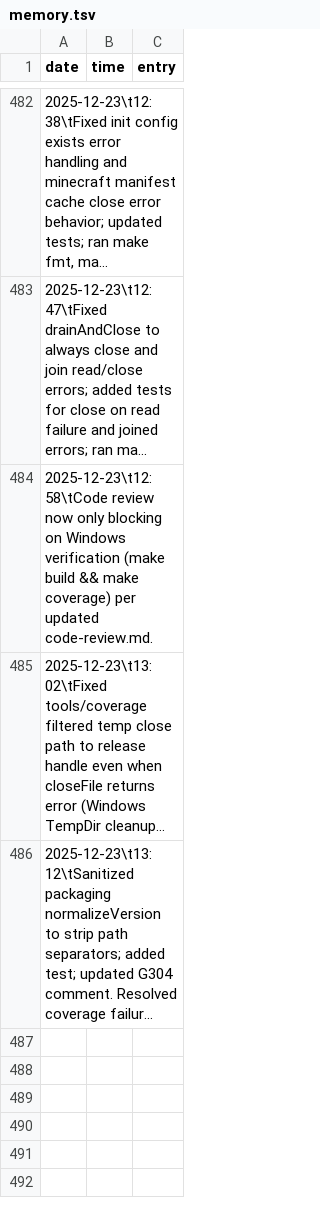
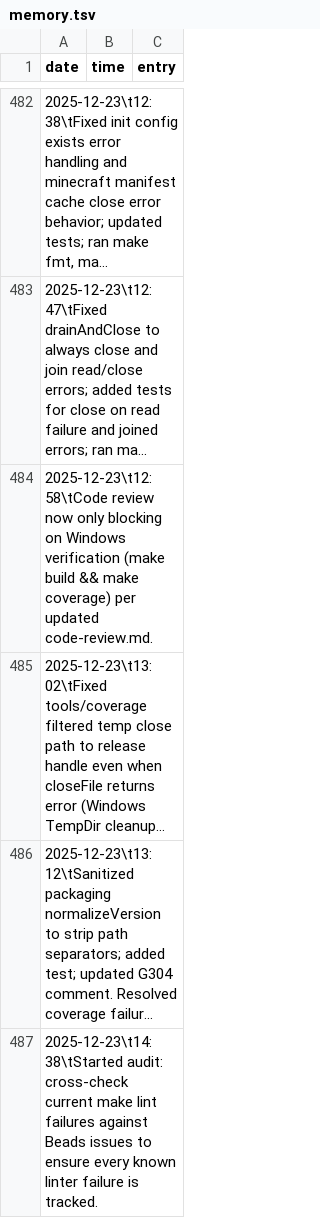
Before and after one commit to meza/minecraft-mod-manager, a TSV file: memory.tsv, drawn as a sheet; only a part is shown, gaps mark what is left out; long unchanged cells end in …; the diff covers the shown part only; the diff names each change by its address in the sheet, - before the commit and + after, or states it on an @@ line.

Commit message:
docs: lint fix audit

```diff
--- a/memory.tsv
+++ b/memory.tsv
+row 487: 2025-12-23\t14:38\tStarted audit: cross-check current make lint failures against Beads issues to ensure every known linter failure is tracked.
```
Also changed, not shown: 2 added rows elsewhere in this file, 1 other file.
